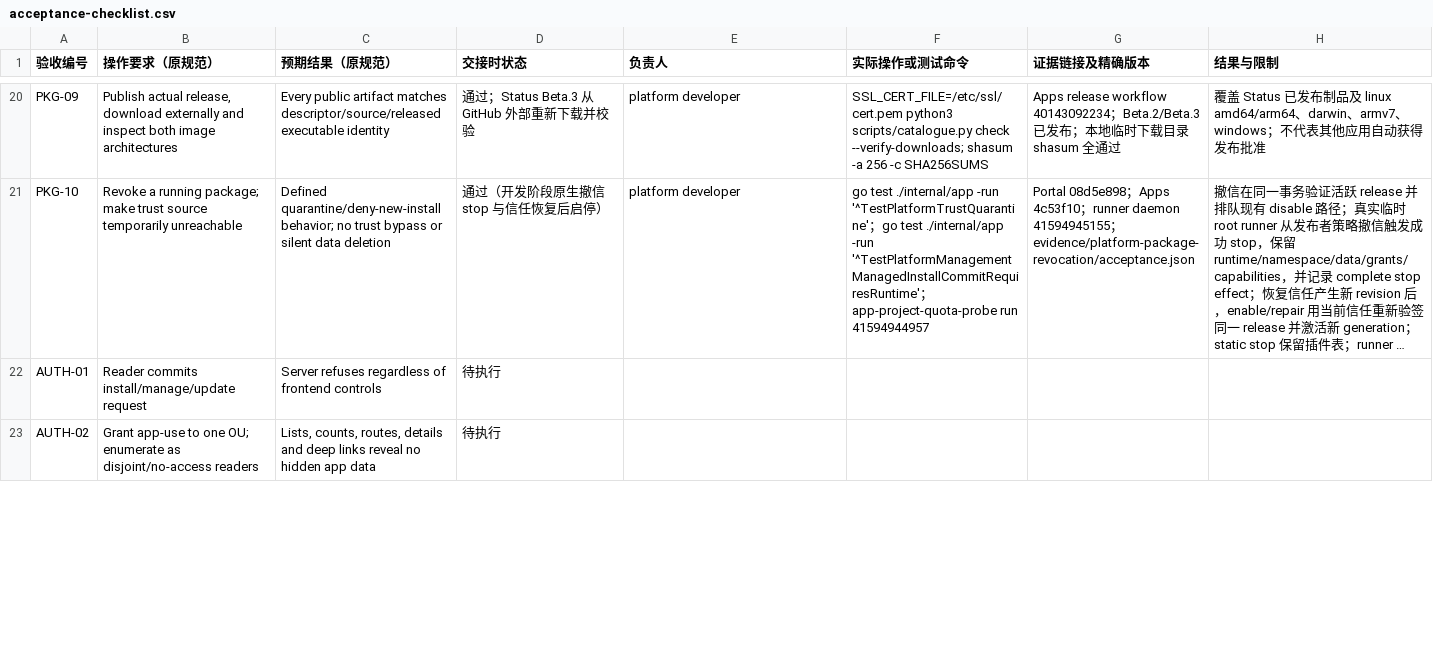
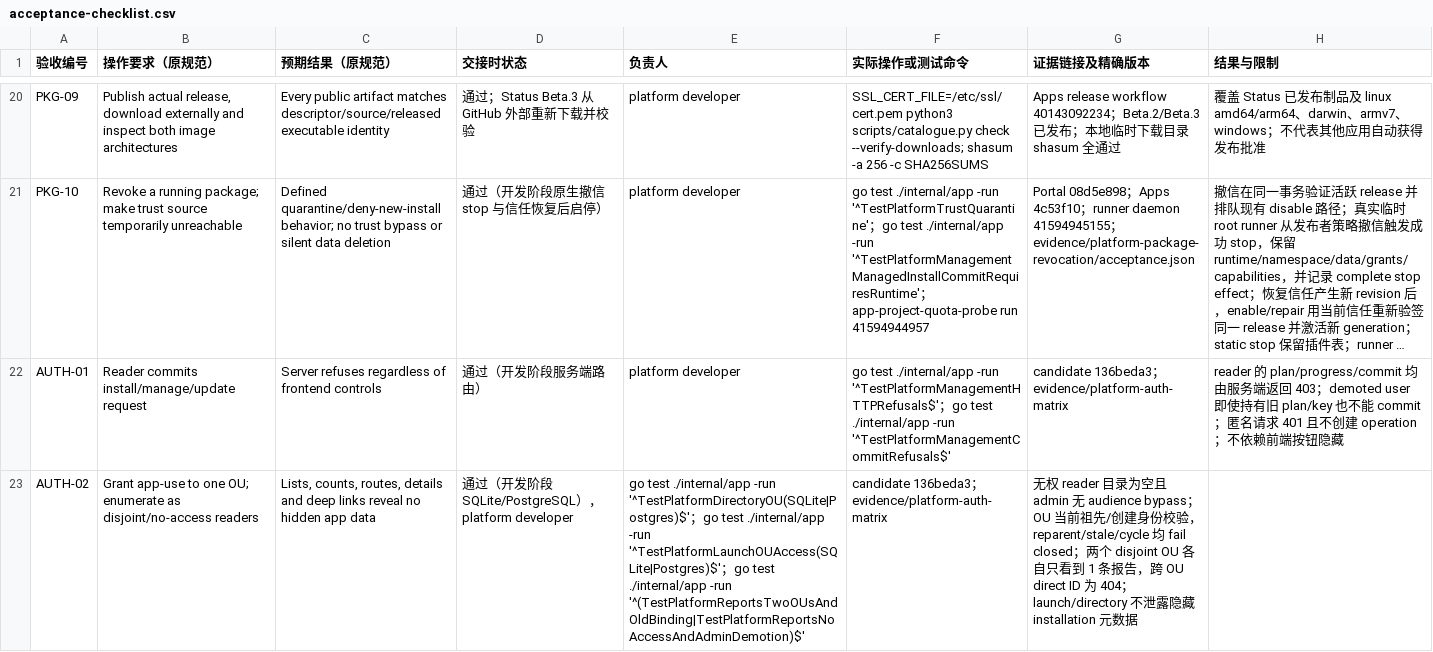
Before and after one commit to KazuhaHub/StockAnalysisPrediction-Report-Portal, a CSV file: docs/app-platform/handoff/acceptance-checklist.csv, drawn as a sheet; only a part is shown, gaps mark what is left out; long unchanged cells end in …; the diff covers the shown part only; the diff names each change by its address in the sheet, - before the commit and + after, or states it on an @@ line.

Commit message:
docs(app-platform): record authorization matrix evidence

```diff
--- a/docs/app-platform/handoff/acceptance-checklist.csv
+++ b/docs/app-platform/handoff/acceptance-checklist.csv
-D22 (交接时状态): 待执行
+D22 (交接时状态): 通过（开发阶段服务端路由）
-E22 (负责人): (empty)
+E22 (负责人): platform developer
-F22 (实际操作或测试命令): (empty)
+F22 (实际操作或测试命令): go test ./internal/app -run '^TestPlatformManagementHTTPRefusals$'；go test ./internal/app -run '^TestPlatformManagementCommitRefusals$'
-G22 (证据链接及精确版本): (empty)
+G22 (证据链接及精确版本): candidate 136beda3；evidence/platform-auth-matrix
-H22 (结果与限制): (empty)
+H22 (结果与限制): reader 的 plan/progress/commit 均由服务端返回 403；demoted user 即使持有旧 plan/key 也不能 commit；匿名请求 401 且不创建 operation；不依赖前端按钮隐藏
-D23 (交接时状态): 待执行
+D23 (交接时状态): 通过（开发阶段 SQLite/PostgreSQL），platform developer
-E23 (负责人): (empty)
+E23 (负责人): go test ./internal/app -run '^TestPlatformDirectoryOU(SQLite|Postgres)$'；go test ./internal/app -run '^TestPlatformLaunchOUAccess(SQLite|Postgres)$'；go test ./internal/app -run '^(TestPlatformReportsTwoOUsAndOldBinding|TestPlatformReportsNoAccessAndAdminDemotion)$'
-F23 (实际操作或测试命令): (empty)
+F23 (实际操作或测试命令): candidate 136beda3；evidence/platform-auth-matrix
-G23 (证据链接及精确版本): (empty)
+G23 (证据链接及精确版本): 无权 reader 目录为空且 admin 无 audience bypass；OU 当前祖先/创建身份校验，reparent/stale/cycle 均 fail closed；两个 disjoint OU 各自只看到 1 条报告，跨 OU direct ID 为 404；launch/directory 不泄露隐藏 installation 元数据
```
Also changed, not shown: 4 edited cells elsewhere in this file, 2 other files.
